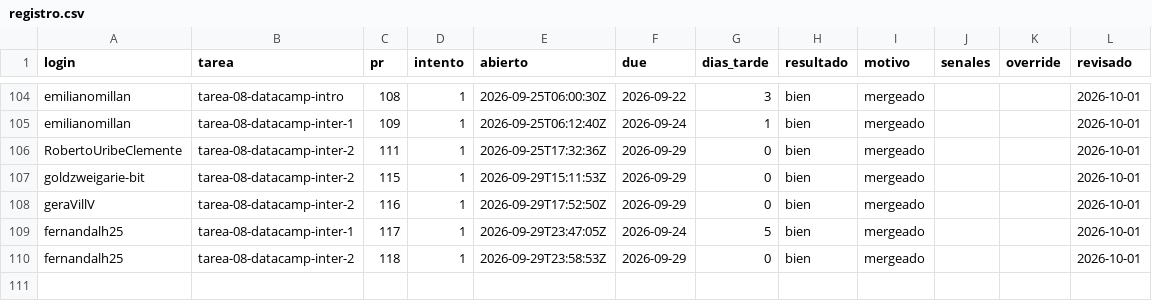
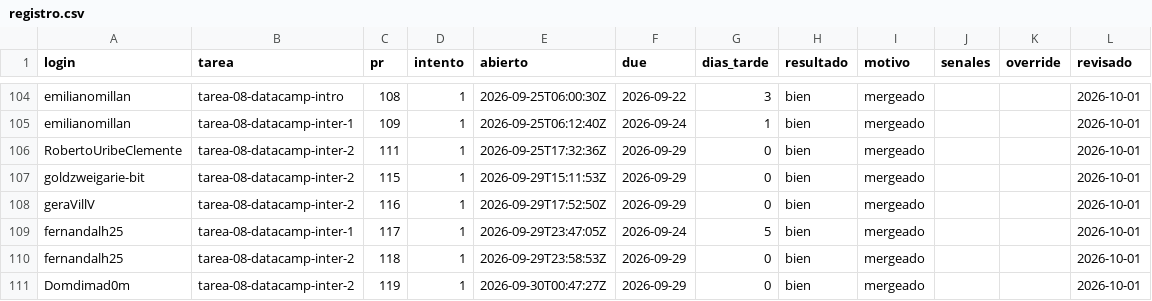
Before and after one commit to raya-lucaria/fdd_o26, a CSV file: registro.csv, drawn as a sheet; only a part is shown, gaps mark what is left out; the diff names each change by its address in the sheet, - before the commit and + after, or states it on an @@ line.

Commit message:
registro: Domdimad0m tarea-08-datacamp-inter-2 #119 bien

```diff
--- a/registro.csv
+++ b/registro.csv
+row 111: Domdimad0m | tarea-08-datacamp-inter-2 | 119 | 1 | 2026-09-30T00:47:27Z | 2026-09-29 | 0 | bien | mergeado |  |  | 2026-10-01
```
